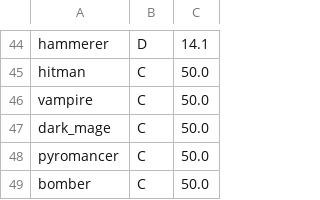
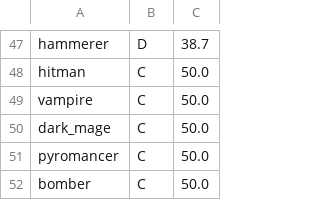
Before and after one commit to hexase1-ship-it/TFM2.gg, a TSV file: TFM2_Meta_Dashboard_v0.3.3 (팀파매.gg)/resources/app/tfm2_meta_dashboard/data/policy_exports/ai_champion_policy.tsv, drawn as a sheet; only a part is shown, gaps mark what is left out; addresses are those after the commit; the diff covers the shown part only; the diff names each change by its address in the sheet, - before the commit and + after, or states it on an @@ line.

```diff
--- a/TFM2_Meta_Dashboard_v0.3.3 (팀파매.gg)/resources/app/tfm2_meta_dashboard/data/policy_exports/ai_champion_policy.tsv
+++ b/TFM2_Meta_Dashboard_v0.3.3 (팀파매.gg)/resources/app/tfm2_meta_dashboard/data/policy_exports/ai_champion_policy.tsv
-C47: 14.1
+C47: 38.7
```
Also changed, not shown: 18 added rows, 15 removed rows and 30 edited cells elsewhere in this file, TFM2_Meta_Dashboard_v0.3.3 (팀파매.gg)/resources/app/tfm2_meta_dashboard/data/policy_exports/champion_tier_policy.tsv, 7 other files.
